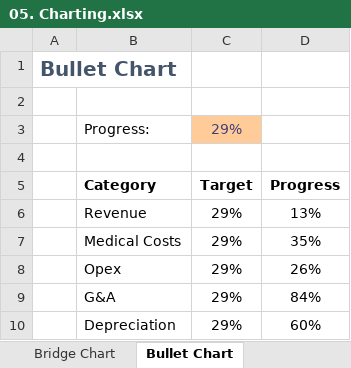
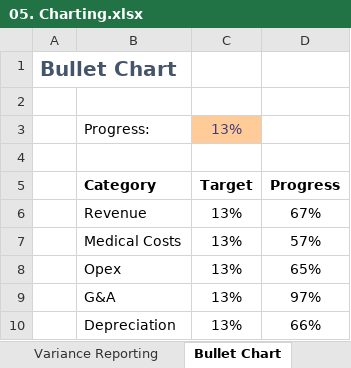
Before and after one commit to castlenthesky/excellent_at_excel, an Excel workbook: 05. Charting.xlsx, sheet Bullet Chart, drawn as a sheet; values as stored, in another font and other column widths than the file's, no borders; charts and pictures not drawn; the diff names each change by its address in the sheet, - before the commit and + after, or states it on an @@ line.

Commit message:
updated charting examples

```diff
--- a/05. Charting.xlsx (sheet Bullet Chart)
+++ b/05. Charting.xlsx (sheet Bullet Chart)
-C3: 29%
+C3: 13%
-C6:C10: 29%
+C6:C10: 13%
-D6: 13%
+D6: 67%
-D7: 35%
+D7: 57%
-D8: 26%
+D8: 65%
-D9: 84%
+D9: 97%
-D10: 60%
+D10: 66%
```
Also changed, not shown: other sheet tabs, charts or pictures.
